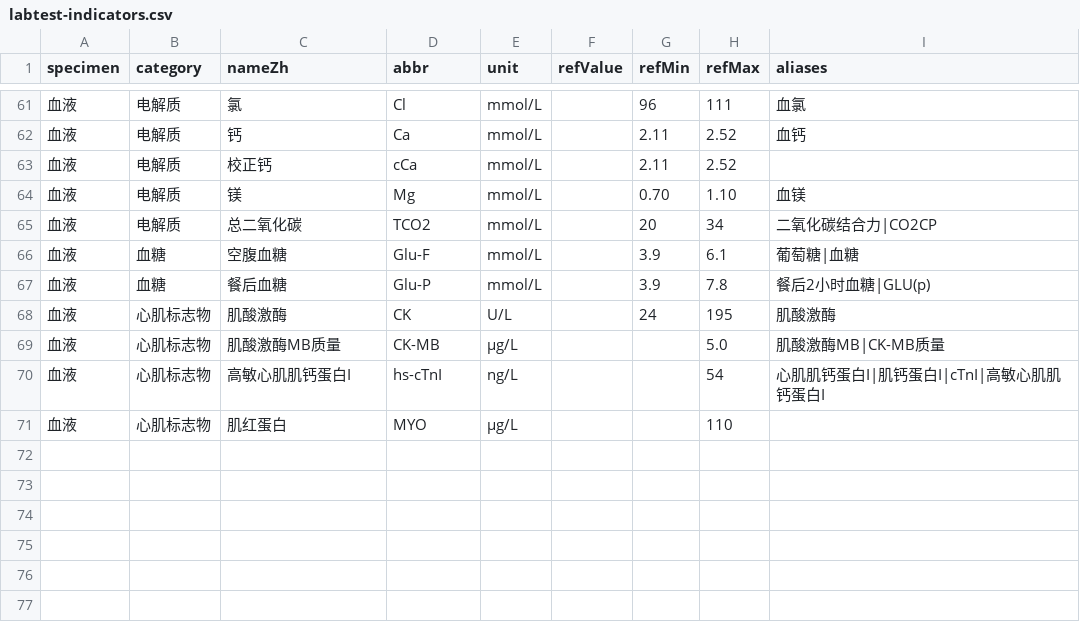
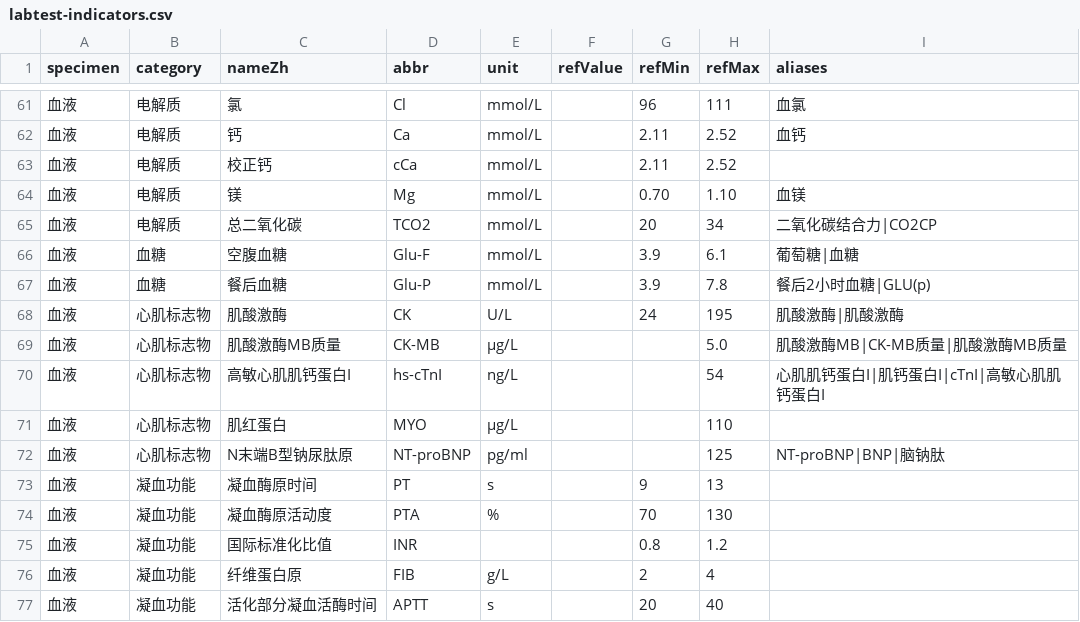
Before and after one commit to fankaidev/mygut, a CSV file: src/data/labtest-indicators.csv, drawn as a sheet; only a part is shown, gaps mark what is left out.

```diff
--- a/src/data/labtest-indicators.csv
+++ b/src/data/labtest-indicators.csv
@@ -67,5 +67,11 @@ specimen,category,nameZh,abbr,unit,refValue,refMin,refMax,aliases
 血液,血糖,餐后血糖,Glu-P,mmol/L,,3.9,7.8,餐后2小时血糖|GLU(p)
-血液,心肌标志物,肌酸激酶,CK,U/L,,24,195,肌酸激酶
-血液,心肌标志物,肌酸激酶MB质量,CK-MB,μg/L,,,5.0,肌酸激酶MB|CK-MB质量
+血液,心肌标志物,肌酸激酶,CK,U/L,,24,195,肌酸激酶|肌酸激酶
+血液,心肌标志物,肌酸激酶MB质量,CK-MB,μg/L,,,5.0,肌酸激酶MB|CK-MB质量|肌酸激酶MB质量
 血液,心肌标志物,高敏心肌肌钙蛋白I,hs-cTnI,ng/L,,,54,心肌肌钙蛋白I|肌钙蛋白I|cTnI|高敏心肌肌钙蛋白I
 血液,心肌标志物,肌红蛋白,MYO,μg/L,,,110,
+血液,心肌标志物,N末端B型钠尿肽原,NT-proBNP,pg/ml,,,125,NT-proBNP|BNP|脑钠肽
+血液,凝血功能,凝血酶原时间,PT,s,,9,13,
+血液,凝血功能,凝血酶原活动度,PTA,%,,70,130,
+血液,凝血功能,国际标准化比值,INR,,,0.8,1.2,
+血液,凝血功能,纤维蛋白原,FIB,g/L,,2,4,
+血液,凝血功能,活化部分凝血活酶时间,APTT,s,,20,40,
```
Also changed, not shown: 2 other files.
